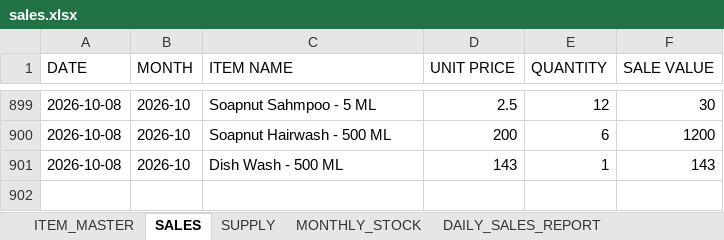
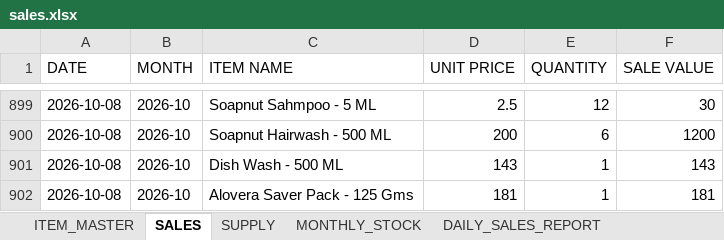
Before and after one commit to suryasai693-lang/daily_sales_website, an Excel workbook: data/sales.xlsx, sheet SALES, drawn as a sheet; only a part is shown, gaps mark what is left out; values as stored, in another font and other column widths than the file's, no borders; the diff names each change by its address in the sheet, - before the commit and + after, or states it on an @@ line.

Commit message:
Update sales.xlsx from DailyStock

```diff
--- a/data/sales.xlsx (sheet SALES)
+++ b/data/sales.xlsx (sheet SALES)
+row 902: 2026-10-08 | 2026-10 | Alovera Saver Pack - 125 Gms | 181 | 1 | 181
```
Also changed, not shown: sheet DAILY_SALES_REPORT, sheet MONTHLY_STOCK.
